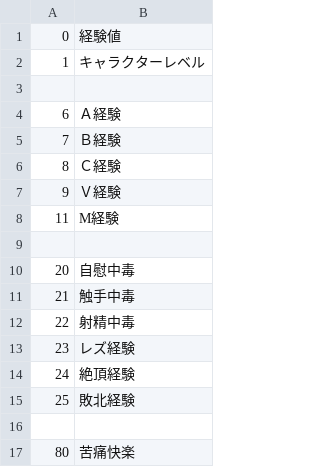
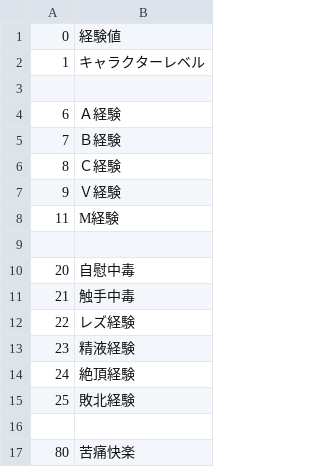
Before and after one commit to kokokomi/eragnsn, a CSV file: csv/exp.csv, drawn as a sheet.

```diff
--- a/csv/exp.csv
+++ b/csv/exp.csv
@@ -11,4 +11,4 @@
 21,触手中毒
-22,射精中毒
-23,レズ経験
+22,レズ経験
+23,精液経験
 24,絶頂経験
```
Also changed, not shown: csv/abl.csv, 8 other files.
